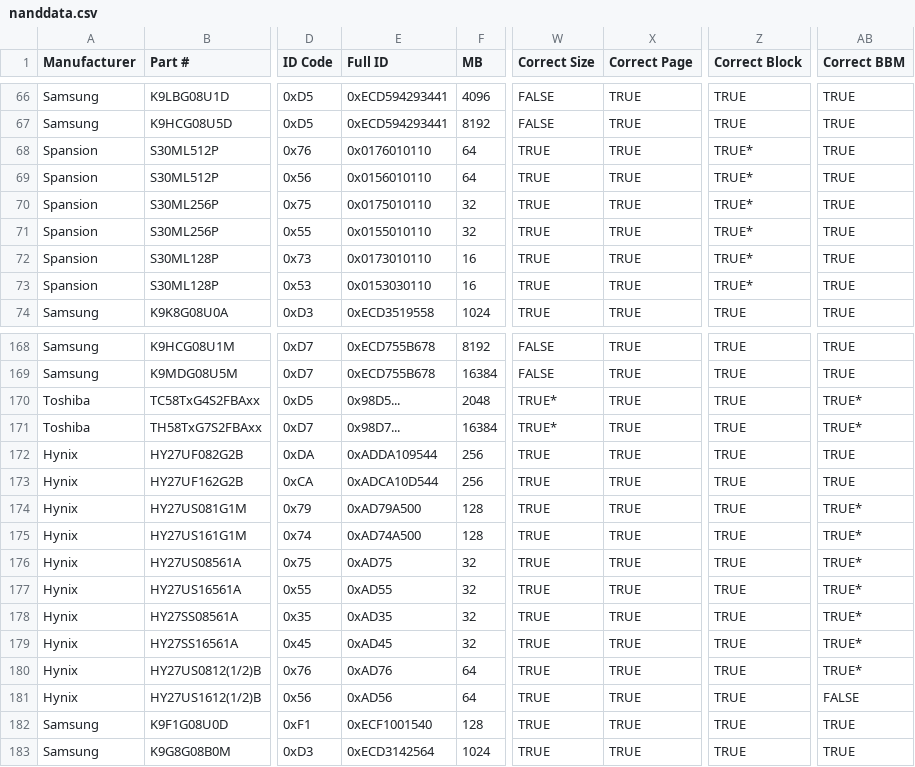
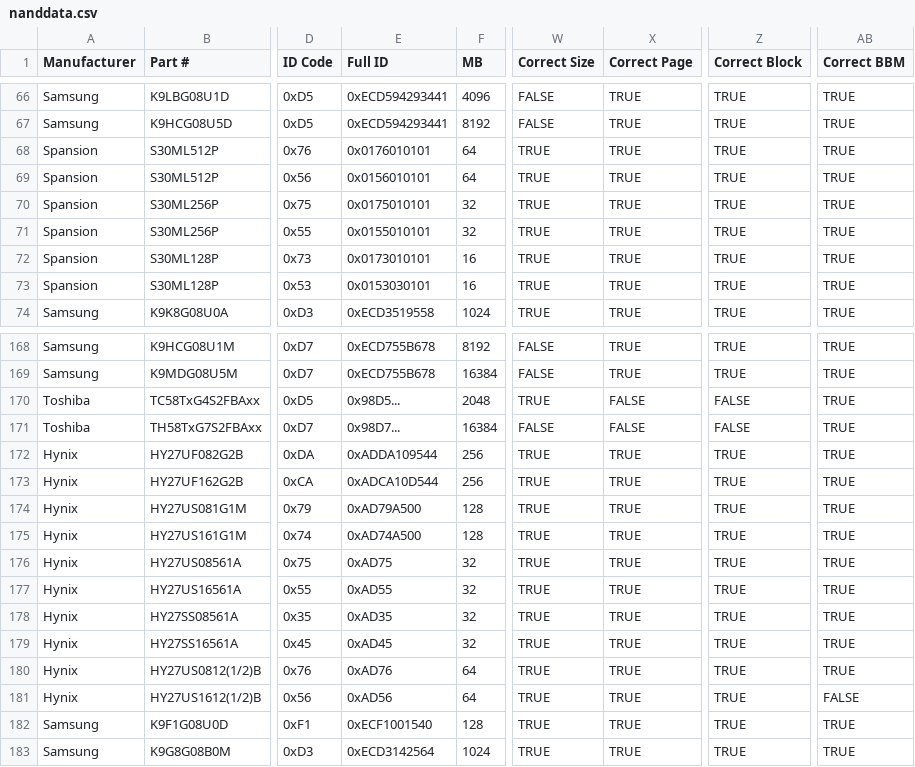
Before and after one commit to mrkline/mtd-www, a CSV file: nand-data/nanddata.csv, drawn as a sheet; only a part is shown, gaps mark what is left out; the diff covers the shown part only; the diff names each change by its address in the sheet, - before the commit and + after, or states it on an @@ line.

```diff
--- a/nand-data/nanddata.csv
+++ b/nand-data/nanddata.csv
-E68 (Full ID): 0x0176010110
+E68 (Full ID): 0x0176010101
-Z68:Z73 (Correct Block): TRUE*
+Z68:Z73 (Correct Block): TRUE
-E69 (Full ID): 0x0156010110
+E69 (Full ID): 0x0156010101
-E70 (Full ID): 0x0175010110
+E70 (Full ID): 0x0175010101
-E71 (Full ID): 0x0155010110
+E71 (Full ID): 0x0155010101
-E72 (Full ID): 0x0173010110
+E72 (Full ID): 0x0173010101
-E73 (Full ID): 0x0153030110
+E73 (Full ID): 0x0153030101
-W170 (Correct Size): TRUE*
+W170 (Correct Size): TRUE
-X170:X171 (Correct Page): TRUE
+X170:X171 (Correct Page): FALSE
-Z170:Z171 (Correct Block): TRUE
+Z170:Z171 (Correct Block): FALSE
-AB170:AB171 (Correct BBM): TRUE*
+AB170:AB171 (Correct BBM): TRUE
-W171 (Correct Size): TRUE*
+W171 (Correct Size): FALSE
-AB174:AB180 (Correct BBM): TRUE*
+AB174:AB180 (Correct BBM): TRUE
```
Also changed, not shown: 8 edited cells elsewhere in this file, 1 other file.
